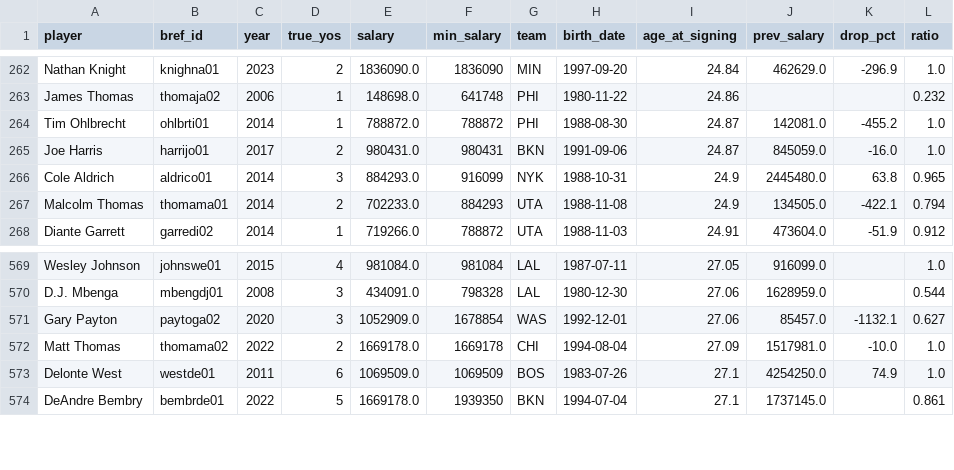
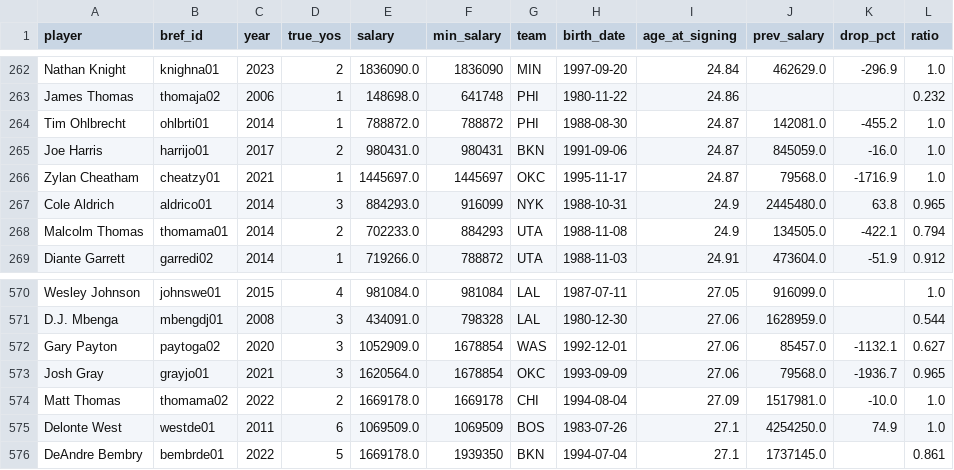
Before and after one commit to teghsingh123/cap-sheet, a CSV file: data/processed/vetmin_signings.csv, drawn as a sheet; only a part is shown, gaps mark what is left out.

Commit message:
Share pipeline rules in common.py, fix the young FA chart, credit photos
- data/pipeline/common.py holds the loaded data and the new-contract rules
  (re-signings, trades, signing team, two-ways, signing dates, dead money)
  that 04 and 05 both import, instead of 05 keeping its own copies. 04's
  output was byte-identical after the move.
- 04 also writes processed/new_contracts.csv (every new contract, any
  salary). 05 builds young_fa.json from it, so trades, two-ways and rookie
  deals are left out and restricted free agent re-signings are counted.
- Sign-and-trades count as new contracts for the team that traded for the
  player (Lonzo Ball to CHI, Collin Sexton to UTA). Adds two minimum
  sign-and-trades (Gray, Cheatham 2021 OKC); article numbers unchanged.
- Five more Wikimedia Commons photos, and a photographer + license credit
  under all 13 (CC BY / BY-SA attribution).
- 07: 28 known cases. pyrightconfig.json so editors resolve `import common`.
- vet-min-model README: the question, data, baseline and plan for post two.

```diff
--- a/data/processed/vetmin_signings.csv
+++ b/data/processed/vetmin_signings.csv
@@ -265,2 +265,3 @@ Tim Ohlbrecht,ohlbrti01,2014,1,788872.0,788872,PHI,1988-08-30,24.87,142081.0,-45
 Joe Harris,harrijo01,2017,2,980431.0,980431,BKN,1991-09-06,24.87,845059.0,-16.0,1.0
+Zylan Cheatham,cheatzy01,2021,1,1445697.0,1445697,OKC,1995-11-17,24.87,79568.0,-1716.9,1.0
 Cole Aldrich,aldrico01,2014,3,884293.0,916099,NYK,1988-10-31,24.9,2445480.0,63.8,0.965
@@ -571,2 +572,3 @@ D.J. Mbenga,mbengdj01,2008,3,434091.0,798328,LAL,1980-12-30,27.06,1628959.0,,0.5
 Gary Payton,paytoga02,2020,3,1052909.0,1678854,WAS,1992-12-01,27.06,85457.0,-1132.1,0.627
+Josh Gray,grayjo01,2021,3,1620564.0,1678854,OKC,1993-09-09,27.06,79568.0,-1936.7,0.965
 Matt Thomas,thomama02,2022,2,1669178.0,1669178,CHI,1994-08-04,27.09,1517981.0,-10.0,1.0
```
Also changed, not shown: 13 other files.
